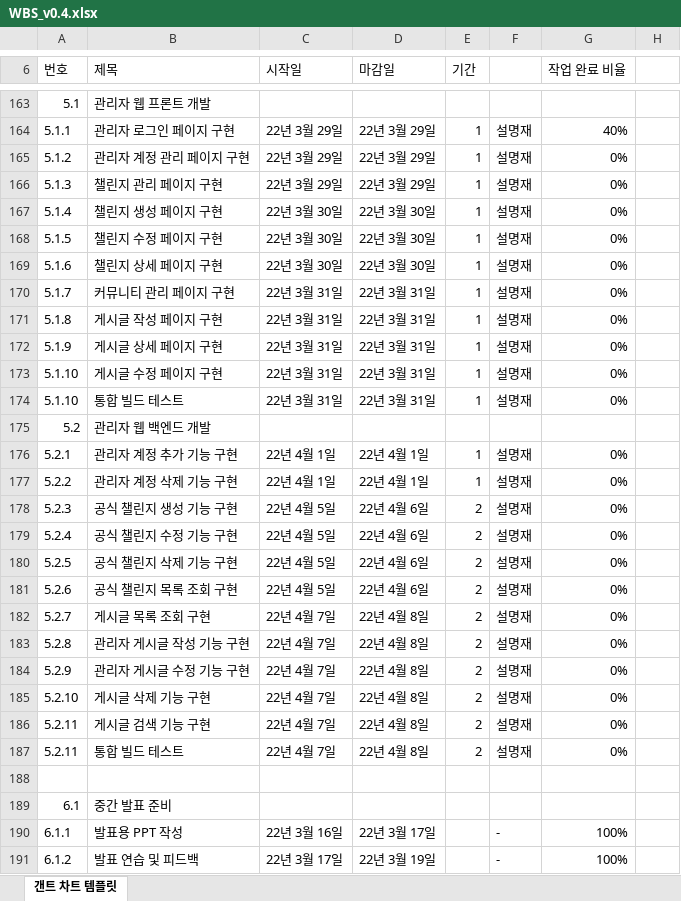
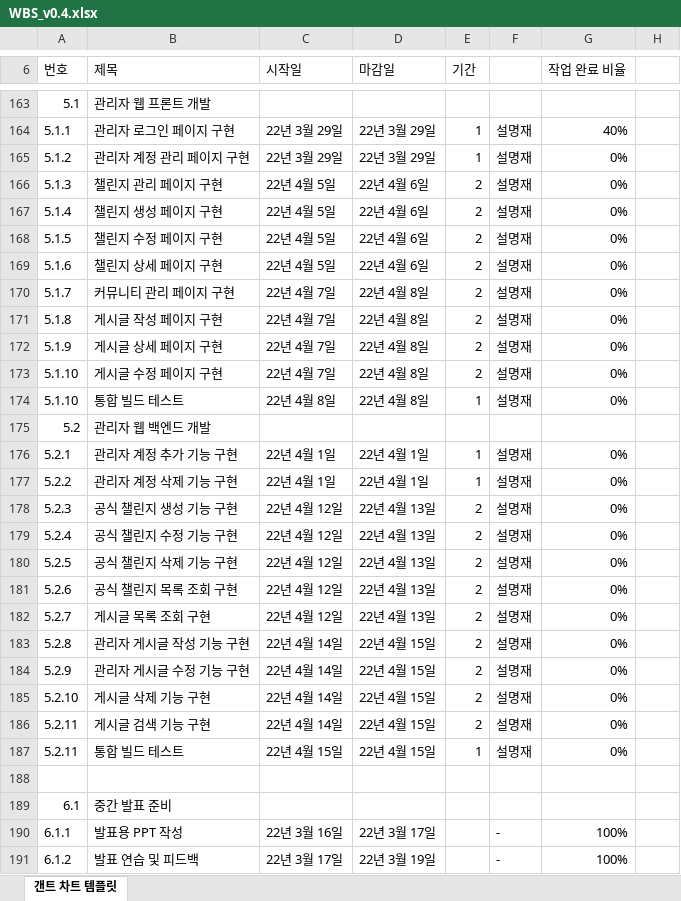
Before and after one commit to SeolMyeongJae/KSA-final-project, an Excel workbook: 04-WBS(일정)/WBS_v0.4.xlsx, sheet 갠트 차트 템플릿, drawn as a sheet; only a part is shown, gaps mark what is left out; values as stored, in another font and other column widths than the file's, no cell formats; conditional formats not drawn; the diff covers the shown part only; the diff names each change by its address in the sheet, - before the commit and + after, or states it on an @@ line.

```diff
--- a/04-WBS(일정)/WBS_v0.4.xlsx (sheet 갠트 차트 템플릿)
+++ b/04-WBS(일정)/WBS_v0.4.xlsx (sheet 갠트 차트 템플릿)
-C166 (시작일): 22년 3월 29일
+C166 (시작일): 22년 4월 5일
-D166 (마감일): 22년 3월 29일
+D166 (마감일): 22년 4월 6일
-E166:E173 (기간): 1
+E166:E173 (기간): 2
-C167:C169 (시작일): 22년 3월 30일
+C167:C169 (시작일): 22년 4월 5일
-D167:D169 (마감일): 22년 3월 30일
+D167:D169 (마감일): 22년 4월 6일
-C170:C173 (시작일): 22년 3월 31일
+C170:C173 (시작일): 22년 4월 7일
-D170:D174 (마감일): 22년 3월 31일
+D170:D174 (마감일): 22년 4월 8일
-C174 (시작일): 22년 3월 31일
+C174 (시작일): 22년 4월 8일
-C178:C181 (시작일): 22년 4월 5일
+C178:C181 (시작일): 22년 4월 12일
-D178:D181 (마감일): 22년 4월 6일
+D178:D181 (마감일): 22년 4월 13일
-C182 (시작일): 22년 4월 7일
+C182 (시작일): 22년 4월 12일
-D182 (마감일): 22년 4월 8일
+D182 (마감일): 22년 4월 13일
-C183:C186 (시작일): 22년 4월 7일
+C183:C186 (시작일): 22년 4월 14일
-D183:D187 (마감일): 22년 4월 8일
+D183:D187 (마감일): 22년 4월 15일
-C187 (시작일): 22년 4월 7일
+C187 (시작일): 22년 4월 15일
-E187 (기간): 2
+E187 (기간): 1
```
Also changed, not shown: 1 added row, 1 removed row and 132 edited cells elsewhere in this sheet, cell formats.
